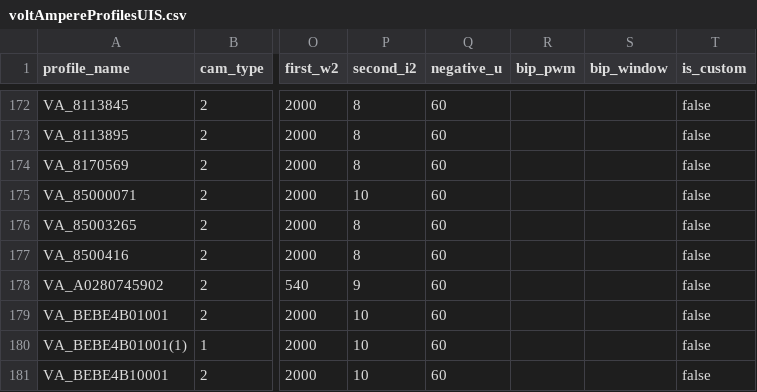
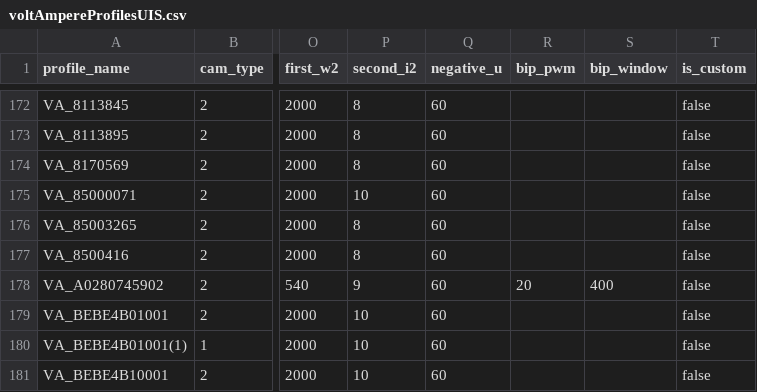
Before and after one commit to SergeyTomp/DieselTestGUI, a CSV file: src/main/resources/db/csv/uis/voltAmpereProfilesUIS.csv, drawn as a sheet; only a part is shown, gaps mark what is left out; the diff names each change by its address in the sheet, - before the commit and + after, or states it on an @@ line.

Commit message:
Версия 3.14.2 Completed 18.01.21 20.00
- в DelayController начальное значение addingTime установленовлено == 500 по просьбе Дениса
- изменения в БД:
﻿-- для форсунки UIS Mercedes A0280745902 добавлен BIP тест в injectorTestsUIS.csv
 -- в voltAmpereProfilesUIS.csv заполнены соответствующие поля bip_pwm, bip_window

* в следующем релизе, после подтверждения принятия решения об окончателном подключении функционала в рабочий релиз, удалить все закомментированные строки в ConnectionController

```diff
--- a/src/main/resources/db/csv/uis/voltAmpereProfilesUIS.csv
+++ b/src/main/resources/db/csv/uis/voltAmpereProfilesUIS.csv
-R178 (bip_pwm): (empty)
+R178 (bip_pwm): 20
-S178 (bip_window): (empty)
+S178 (bip_window): 400
```
Also changed, not shown: src/main/resources/db/csv/uis/injectorTestsUIS.csv, 2 other files.
